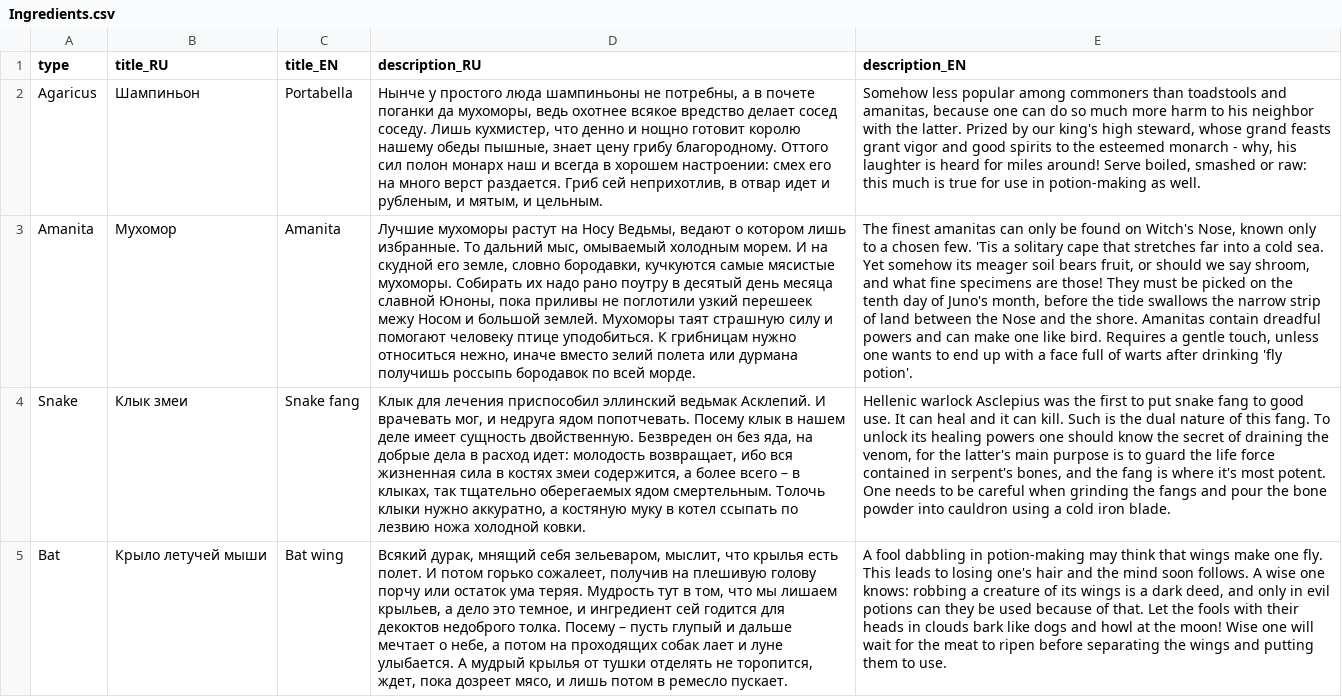
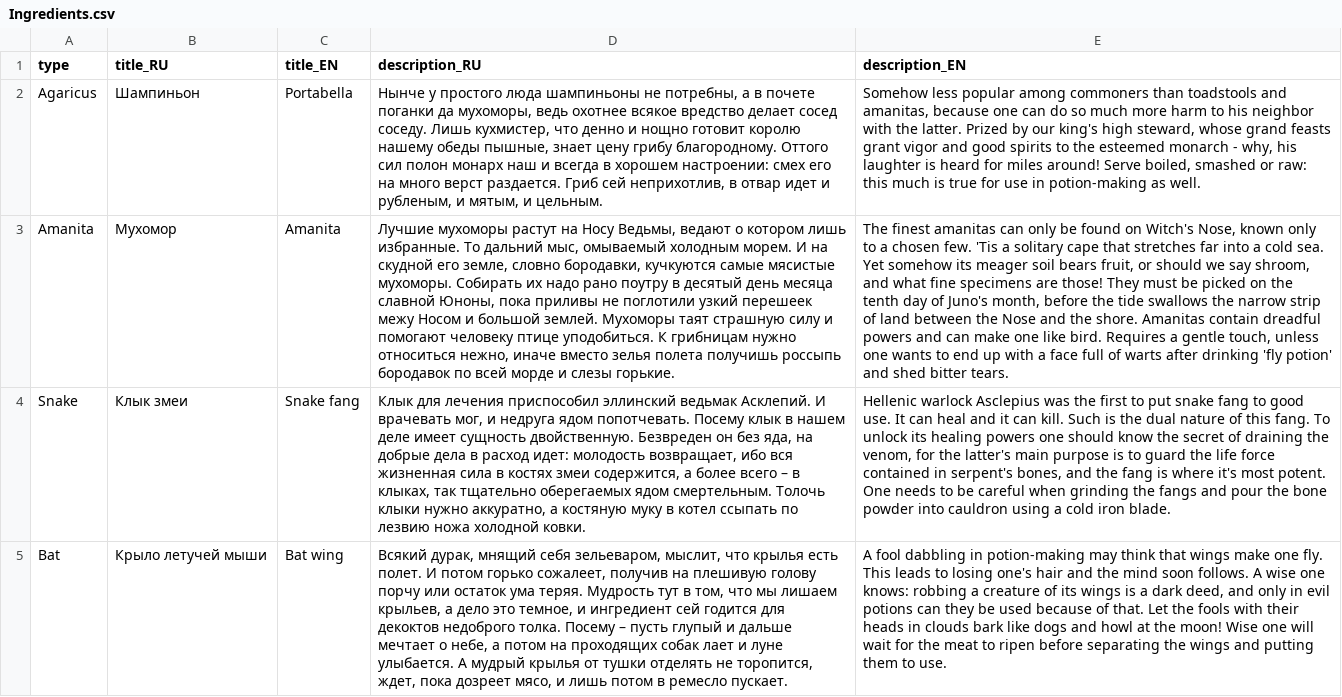
Before and after one commit to MoreenTissedy/LudumDare50, a CSV file: Cauldron/Assets/Localize/Ingredients.csv, drawn as a sheet; only a part is shown; the diff names each change by its address in the sheet, - before the commit and + after, or states it on an @@ line.

```diff
--- a/Cauldron/Assets/Localize/Ingredients.csv
+++ b/Cauldron/Assets/Localize/Ingredients.csv
-D3 (description_RU): …иначе вместо зелий полета или дурмана получишь россыпь бородавок по всей морде.
+D3 (description_RU): …иначе вместо зелья полета получишь россыпь бородавок по всей морде и слезы горькие.
-E3 (description_EN): …drinking 'fly potion'.
+E3 (description_EN): …drinking 'fly potion' and shed bitter tears.
```
Also changed, not shown: Cauldron/Assets/Localize/Cards.csv, 12 other files.
